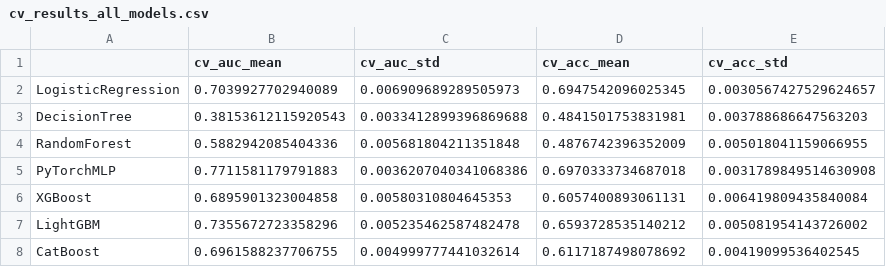
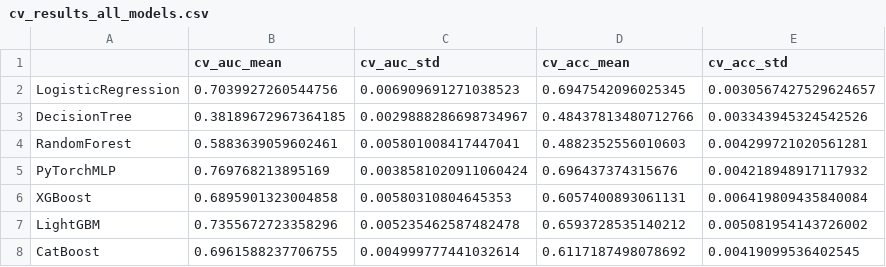
Before and after one commit to Kebbak/Machine-Learning-Project-Quantum, a CSV file: cv_results_all_models.csv, drawn as a sheet.

Commit message:
modified preprocess data

```diff
--- a/cv_results_all_models.csv
+++ b/cv_results_all_models.csv
@@ -1,6 +1,6 @@
 ,cv_auc_mean,cv_auc_std,cv_acc_mean,cv_acc_std
-LogisticRegression,0.7039927702940089,0.006909689289505973,0.6947542096025345,0.0030567427529624657
-DecisionTree,0.38153612115920543,0.0033412899396869688,0.4841501753831981,0.003788686647563203
-RandomForest,0.5882942085404336,0.005681804211351848,0.4876742396352009,0.005018041159066955
-PyTorchMLP,0.7711581179791883,0.0036207040341068386,0.6970333734687018,0.0031789849514630908
+LogisticRegression,0.7039927260544756,0.006909691271038523,0.6947542096025345,0.0030567427529624657
+DecisionTree,0.38189672967364185,0.0029888286698734967,0.48437813480712766,0.003343945324542526
+RandomForest,0.5883639059602461,0.005801008417447041,0.4882352556010603,0.004299721020561281
+PyTorchMLP,0.769768213895169,0.0038581020911060424,0.696437374315676,0.004218948917117932
 XGBoost,0.6895901323004858,0.00580310804645353,0.6057400893061131,0.006419809435840084
```
Also changed, not shown: catboost_info/time_left.tsv, 10 other files.
